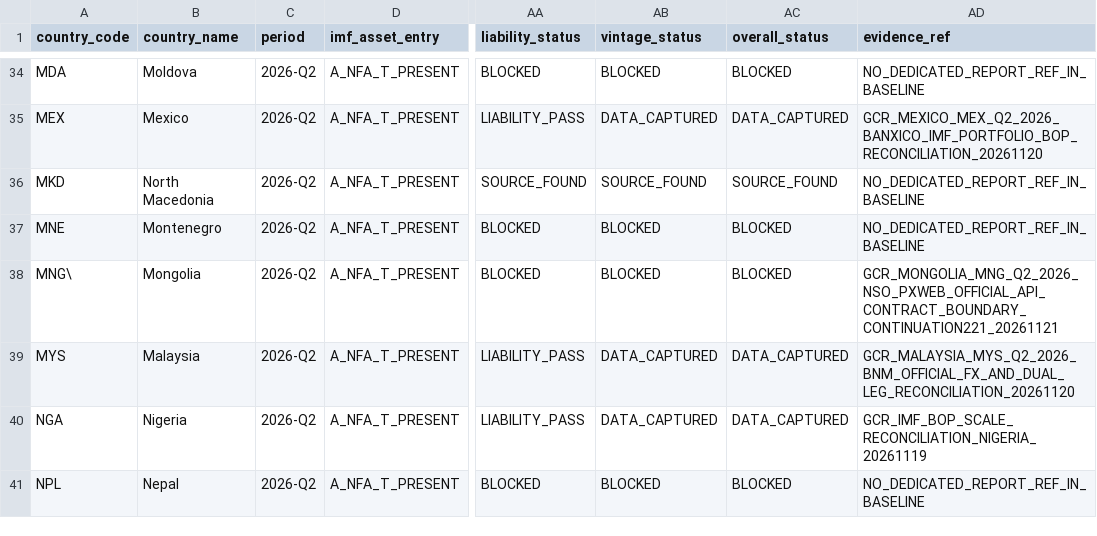
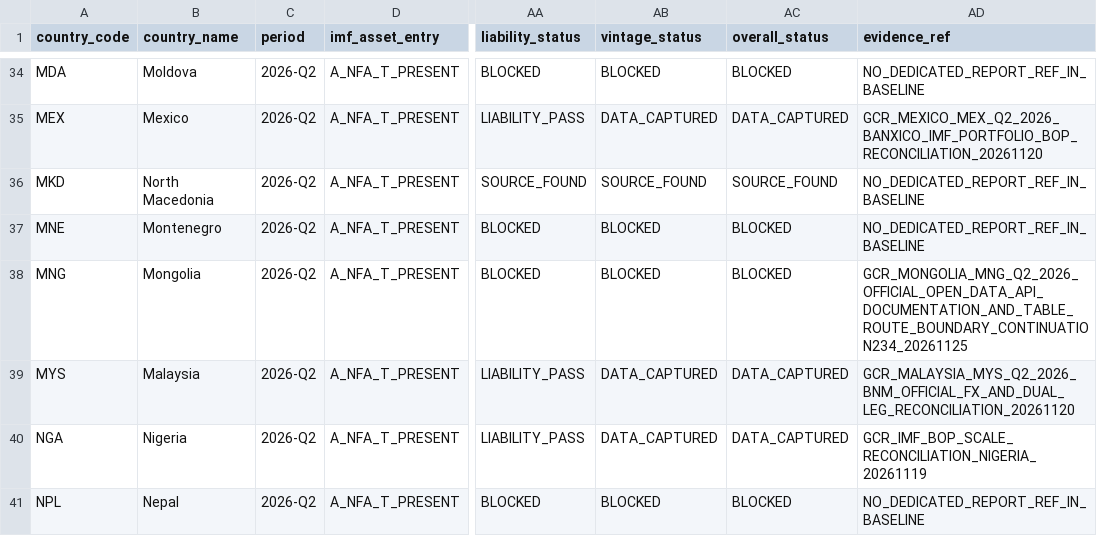
Before and after one commit to duttapalkpa-netizen/PRECISION-WIRES-NSE200-COLLECTOR, a CSV file: docs/evidence/gcr/2026Q2_63_country_national_validation_master_matrix.csv, drawn as a sheet; only a part is shown, gaps mark what is left out; the diff names each change by its address in the sheet, - before the commit and + after, or states it on an @@ line.

Commit message:
matrix: repair MNG CSV row and point to C234 evidence

```diff
--- a/docs/evidence/gcr/2026Q2_63_country_national_validation_master_matrix.csv
+++ b/docs/evidence/gcr/2026Q2_63_country_national_validation_master_matrix.csv
-A38 (country_code): MNG\
+A38 (country_code): MNG
-AD38 (evidence_ref): GCR_MONGOLIA_MNG_Q2_2026_NSO_PXWEB_OFFICIAL_API_CONTRACT_BOUNDARY_CONTINUATION221_20261121
+AD38 (evidence_ref): GCR_MONGOLIA_MNG_Q2_2026_OFFICIAL_OPEN_DATA_API_DOCUMENTATION_AND_TABLE_ROUTE_BOUNDARY_CONTINUATION234_20261125
```
